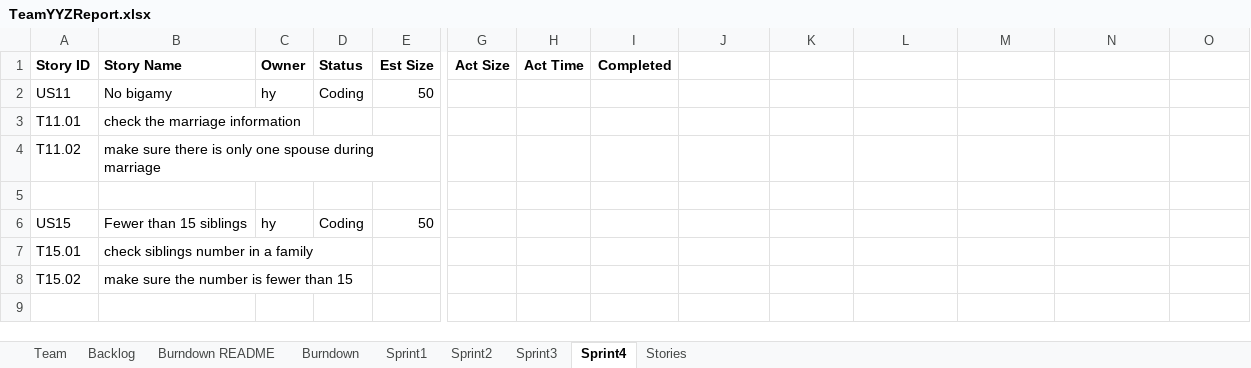
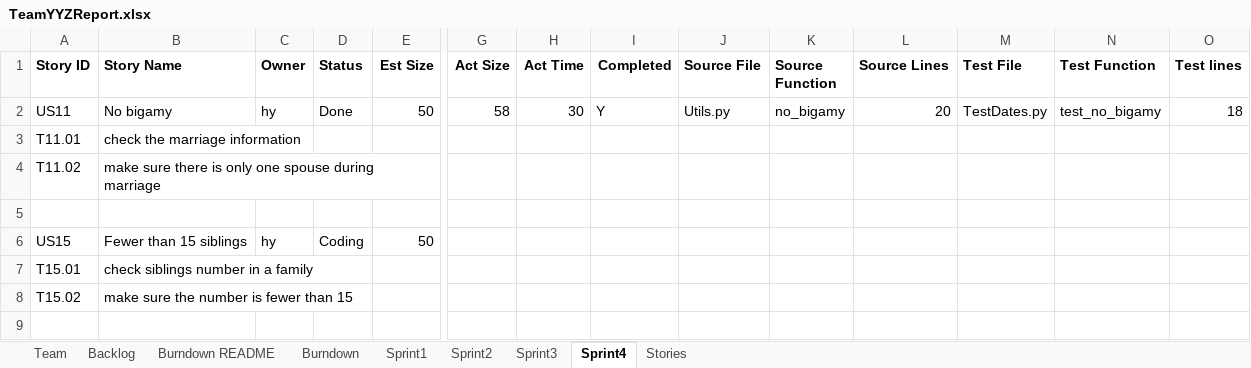
Before and after one commit to Lianghai-Yang/CS555-Agille-Methods, an Excel workbook: TeamYYZReport.xlsx, sheet Sprint4, drawn as a sheet; only a part is shown, gaps mark what is left out; values as stored, in another font and other column widths than the file's, no borders; the diff names each change by its address in the sheet, - before the commit and + after, or states it on an @@ line.

Commit message:
update report

```diff
--- a/TeamYYZReport.xlsx (sheet Sprint4)
+++ b/TeamYYZReport.xlsx (sheet Sprint4)
-J1: (empty)
+J1: Source File
-K1: (empty)
+K1: Source Function
-L1: (empty)
+L1: Source Lines
-M1: (empty)
+M1: Test File
-N1: (empty)
+N1: Test Function
-O1: (empty)
+O1: Test lines
-D2 (Status): Coding
+D2 (Status): Done
-G2 (Act Size): (empty)
+G2 (Act Size): 58
-H2 (Act Time): (empty)
+H2 (Act Time): 30
-I2 (Completed): (empty)
+I2 (Completed): Y
-J2 (Source File): (empty)
+J2 (Source File): Utils.py
-K2 (Source Function): (empty)
+K2 (Source Function): no_bigamy
-L2 (Source Lines): (empty)
+L2 (Source Lines): 20
-M2 (Test File): (empty)
+M2 (Test File): TestDates.py
-N2 (Test Function): (empty)
+N2 (Test Function): test_no_bigamy
-O2 (Test lines): (empty)
+O2 (Test lines): 18
```
Also changed, not shown: sheet Sprint3.
